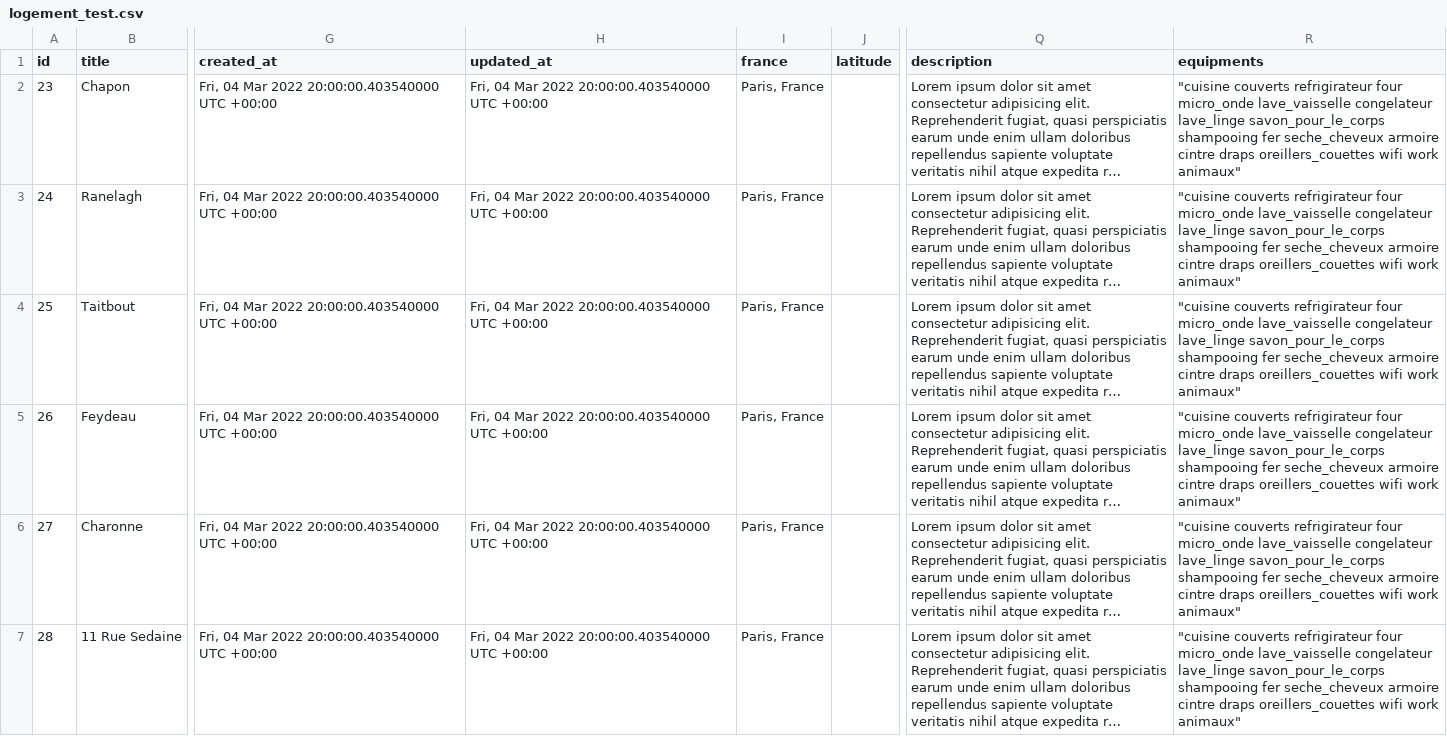
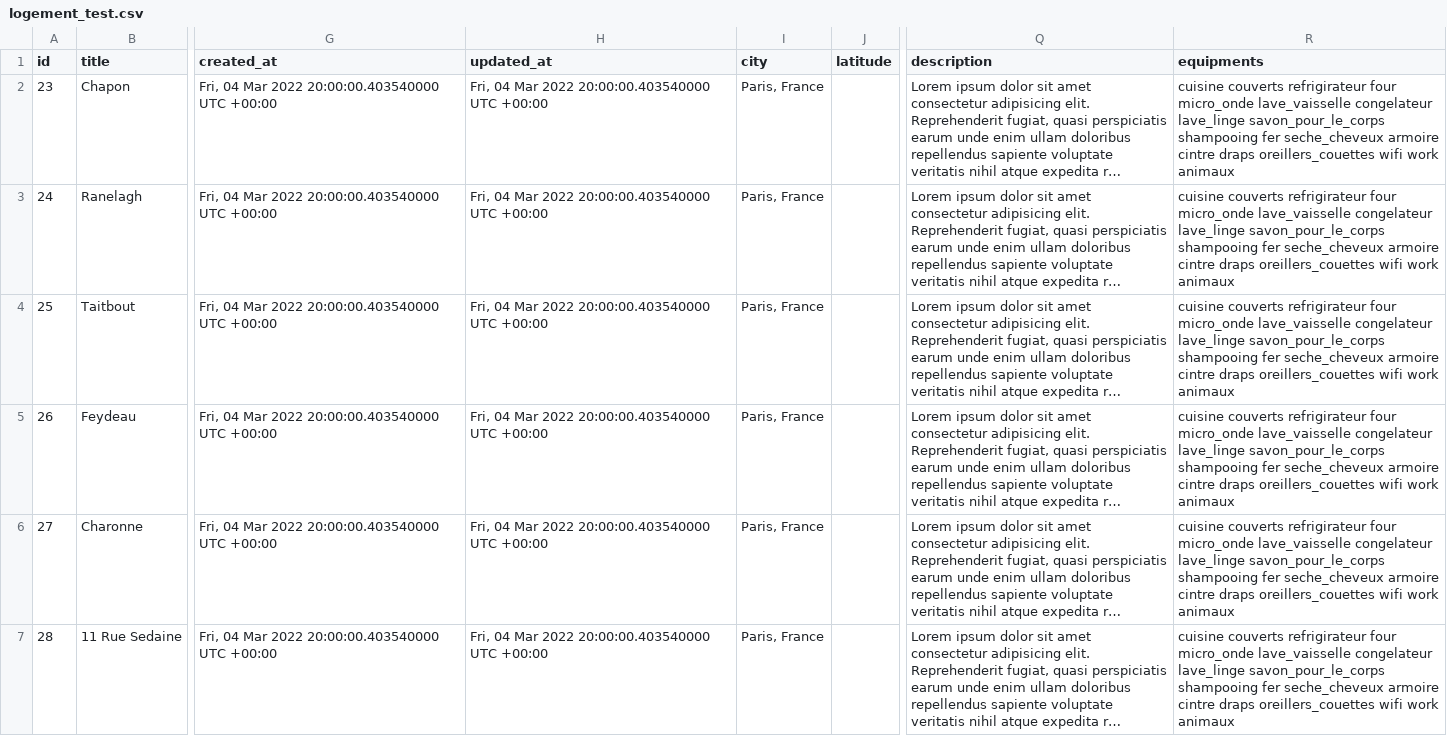
Before and after one commit to wilfriedmuffins/airbb, a CSV file: lib/seeds/logement_test.csv, drawn as a sheet; only a part is shown, gaps mark what is left out; long unchanged cells end in …; the diff covers the shown part only; the diff names each change by its address in the sheet, - before the commit and + after, or states it on an @@ line.

```diff
--- a/lib/seeds/logement_test.csv
+++ b/lib/seeds/logement_test.csv
-I1: france
+I1: city
-R2:R7 (equipments): "cuisine couverts refrigirateur four micro_onde lave_vaisselle congelateur lave_linge savon_pour_le_corps shampooing fer seche_cheveux armoire cintre draps oreillers_couettes wifi work animaux"
+R2:R7 (equipments): cuisine couverts refrigirateur four micro_onde lave_vaisselle congelateur lave_linge savon_pour_le_corps shampooing fer seche_cheveux armoire cintre draps oreillers_couettes wifi work animaux
```
Also changed, not shown: 16 edited cells elsewhere in this file, 1 other file.
